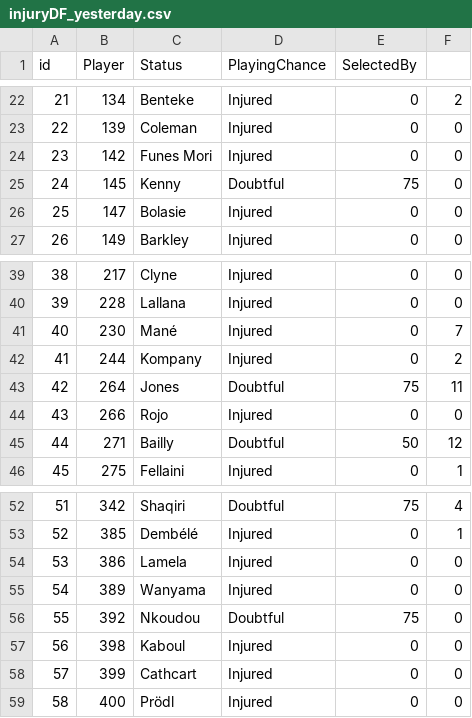
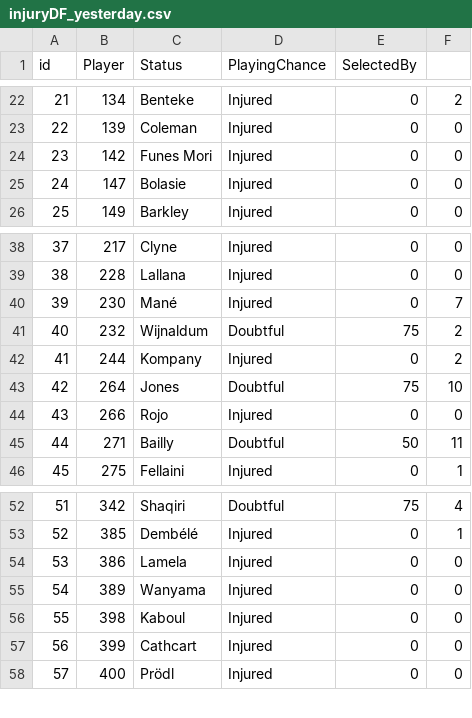
Before and after one commit to gpoudel/FPL-Analytics, a CSV file: fplBoardLive/data/injuryDF_yesterday.csv, drawn as a sheet; only a part is shown, gaps mark what is left out; removed rows and columns are numbered as before the commit, all else as after; the diff names each change by its address in the sheet, - before the commit and + after, or states it on an @@ line.

```diff
--- a/fplBoardLive/data/injuryDF_yesterday.csv
+++ b/fplBoardLive/data/injuryDF_yesterday.csv
-row 25: 24 | 145 | Kenny | Doubtful | 75 | 0
@@ column A (id) renumbered from row 25 down @@
+row 41: 40 | 232 | Wijnaldum | Doubtful | 75 | 2
-F43: 11
+F43: 10
-F45: 12
+F45: 11
-row 56: 55 | 392 | Nkoudou | Doubtful | 75 | 0
```
Also changed, not shown: fplBoardLive/data/DailyPriceUpdate.csv, 13 other files.
